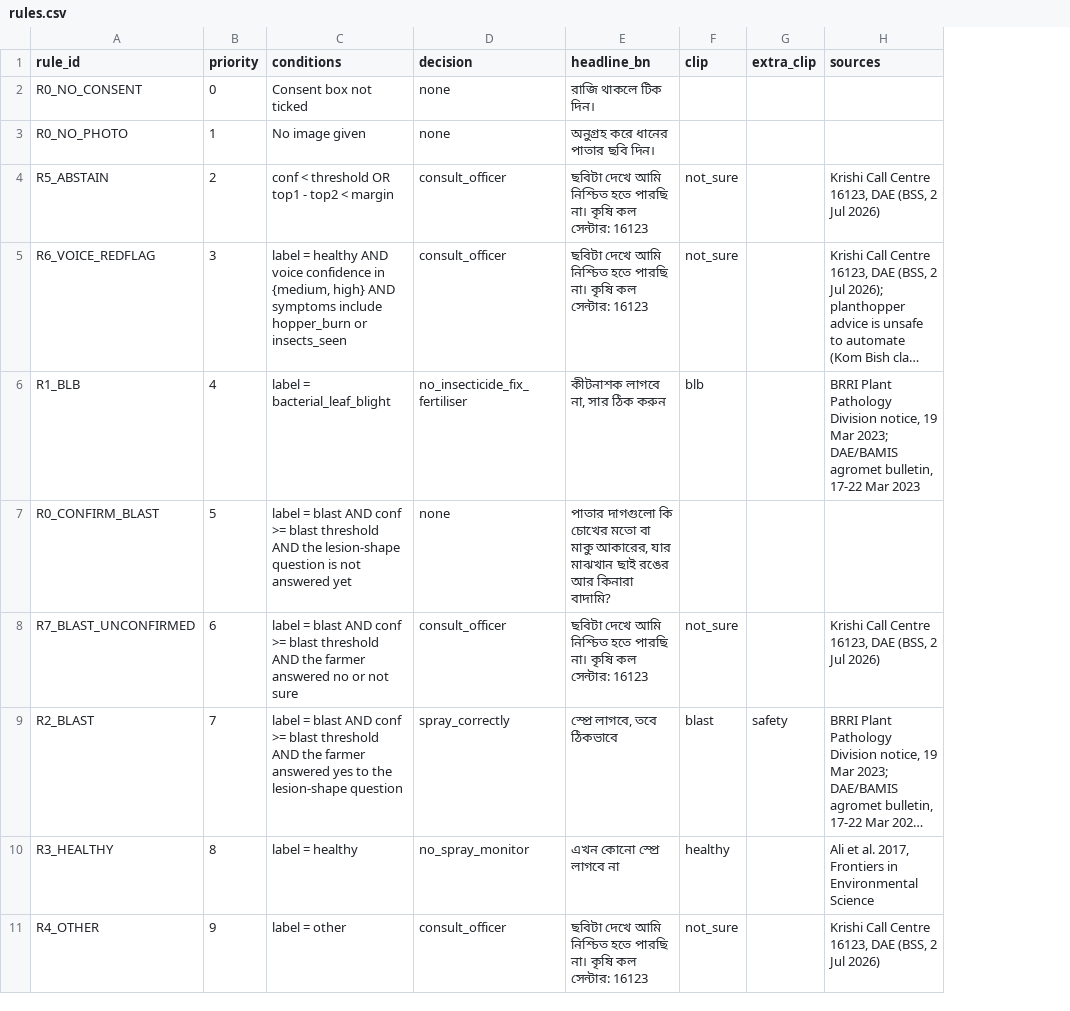
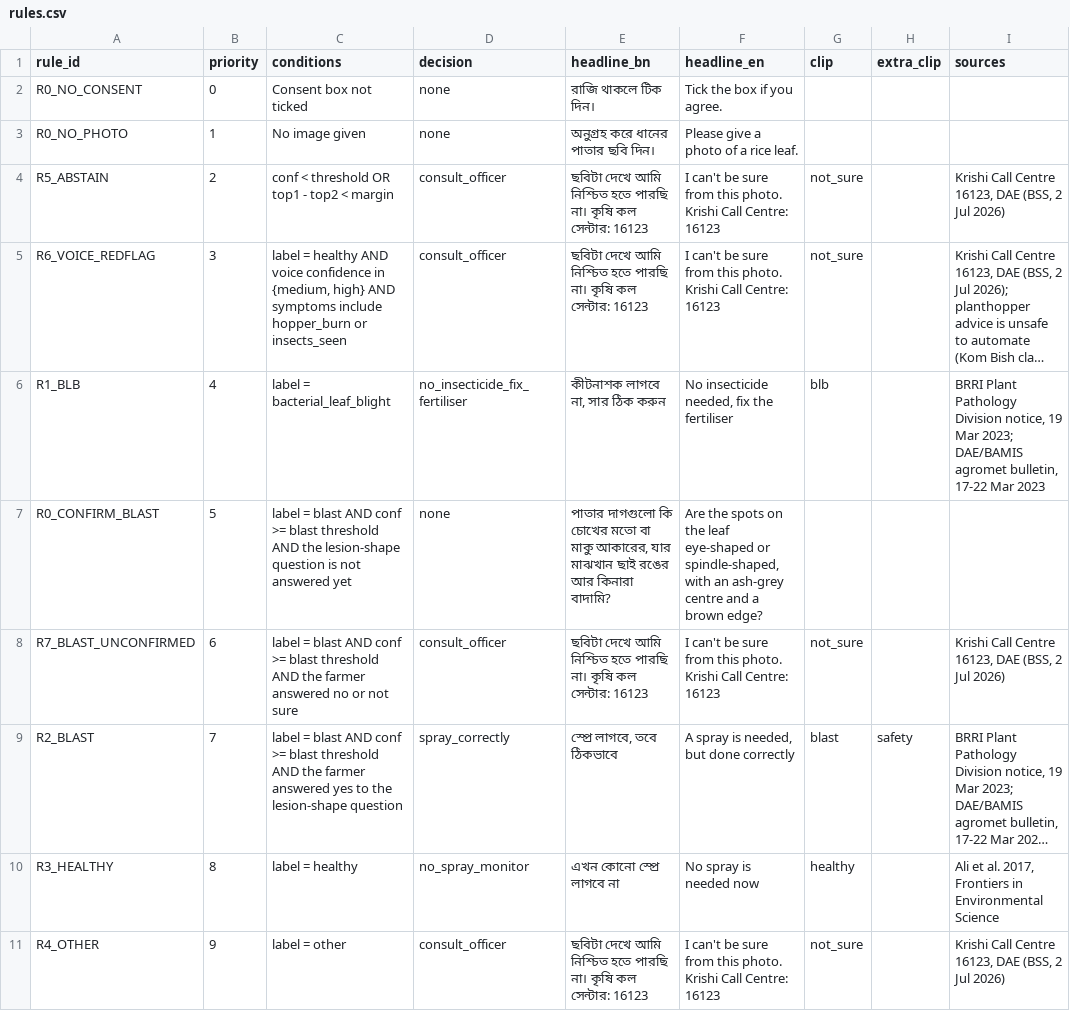
Before and after one commit to Raiyan465-F1/kom-bish, a CSV file: data/rules.csv, drawn as a sheet; only a part is shown; long unchanged cells end in …; the diff names each change by its address in the sheet, - before the commit and + after, or states it on an @@ line.

```diff
--- a/data/rules.csv
+++ b/data/rules.csv
+column F (headline_en), rows 2-11: Tick the box if you agree. | Please give a photo of a rice leaf. | I can't be sure from this photo. Krishi Call Centre: 16123 | I can't be sure from this photo. Krishi Call Centre: 16123 | No insecticide needed, fix the fertiliser | Are the spots on the leaf eye-shaped or spindle-shaped, with an ash-grey centre and a brown edge? | I can't be sure from this photo. Krishi Call Centre: 16123 | A spray is needed, but done correctly | No spray is needed now | I can't be sure from this photo. Krishi Call Centre: 16123
```
Also changed, not shown: 15 other files.
